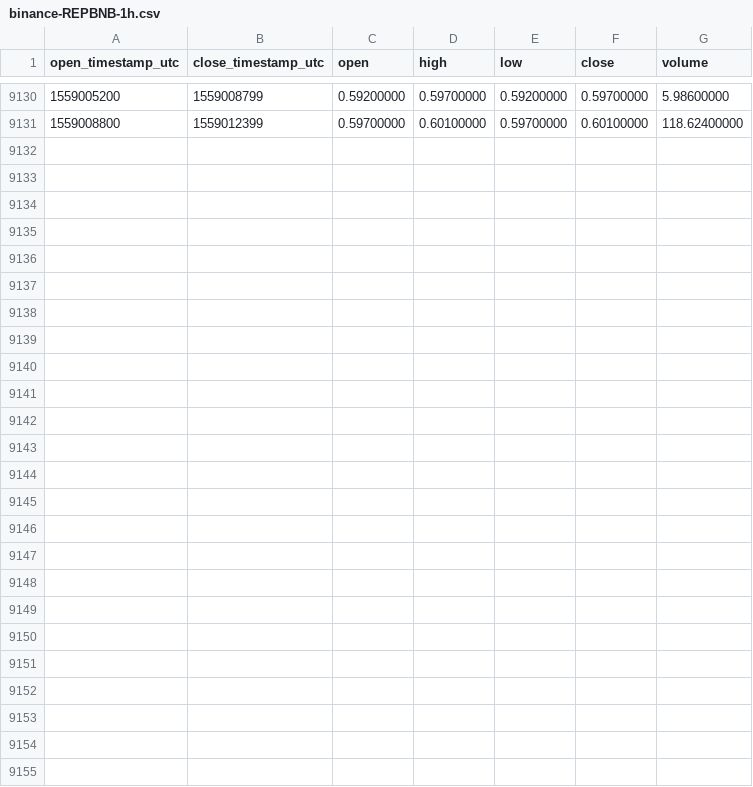
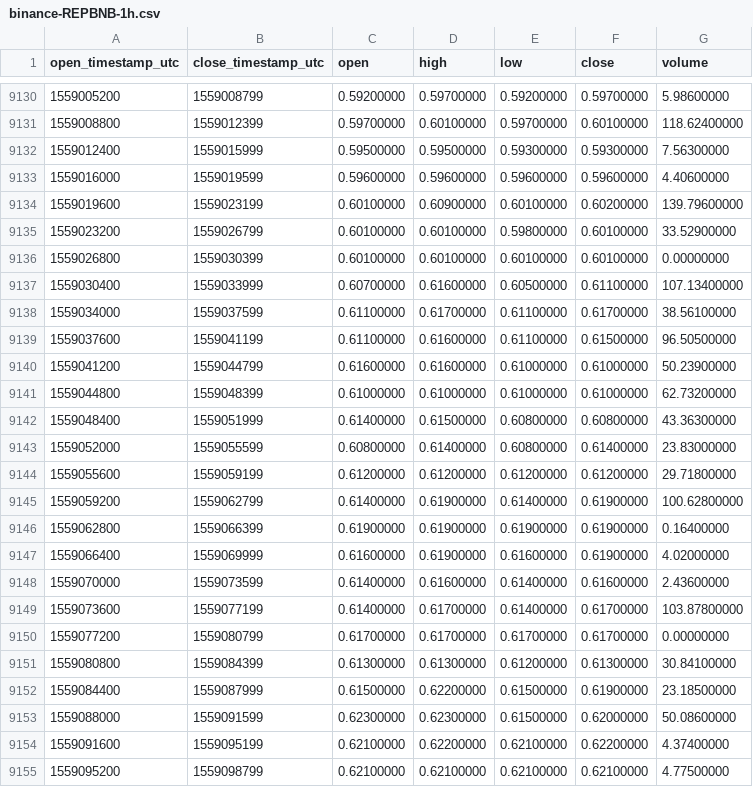
Before and after one commit to cryptobigbro/binance-REPBNB, a CSV file: binance-REPBNB-1h.csv, drawn as a sheet; only a part is shown, gaps mark what is left out; the diff names each change by its address in the sheet, - before the commit and + after, or states it on an @@ line.

Commit message:
Update OHLCV data.

```diff
--- a/binance-REPBNB-1h.csv
+++ b/binance-REPBNB-1h.csv
+row 9132: 1559012400 | 1559015999 | 0.59500000 | 0.59500000 | 0.59300000 | 0.59300000 | 7.56300000
+row 9133: 1559016000 | 1559019599 | 0.59600000 | 0.59600000 | 0.59600000 | 0.59600000 | 4.40600000
+row 9134: 1559019600 | 1559023199 | 0.60100000 | 0.60900000 | 0.60100000 | 0.60200000 | 139.79600000
+row 9135: 1559023200 | 1559026799 | 0.60100000 | 0.60100000 | 0.59800000 | 0.60100000 | 33.52900000
+row 9136: 1559026800 | 1559030399 | 0.60100000 | 0.60100000 | 0.60100000 | 0.60100000 | 0.00000000
+row 9137: 1559030400 | 1559033999 | 0.60700000 | 0.61600000 | 0.60500000 | 0.61100000 | 107.13400000
+row 9138: 1559034000 | 1559037599 | 0.61100000 | 0.61700000 | 0.61100000 | 0.61700000 | 38.56100000
+row 9139: 1559037600 | 1559041199 | 0.61100000 | 0.61600000 | 0.61100000 | 0.61500000 | 96.50500000
+row 9140: 1559041200 | 1559044799 | 0.61600000 | 0.61600000 | 0.61000000 | 0.61000000 | 50.23900000
+row 9141: 1559044800 | 1559048399 | 0.61000000 | 0.61000000 | 0.61000000 | 0.61000000 | 62.73200000
+row 9142: 1559048400 | 1559051999 | 0.61400000 | 0.61500000 | 0.60800000 | 0.60800000 | 43.36300000
+row 9143: 1559052000 | 1559055599 | 0.60800000 | 0.61400000 | 0.60800000 | 0.61400000 | 23.83000000
+row 9144: 1559055600 | 1559059199 | 0.61200000 | 0.61200000 | 0.61200000 | 0.61200000 | 29.71800000
+row 9145: 1559059200 | 1559062799 | 0.61400000 | 0.61900000 | 0.61400000 | 0.61900000 | 100.62800000
+row 9146: 1559062800 | 1559066399 | 0.61900000 | 0.61900000 | 0.61900000 | 0.61900000 | 0.16400000
+row 9147: 1559066400 | 1559069999 | 0.61600000 | 0.61900000 | 0.61600000 | 0.61900000 | 4.02000000
+row 9148: 1559070000 | 1559073599 | 0.61400000 | 0.61600000 | 0.61400000 | 0.61600000 | 2.43600000
+row 9149: 1559073600 | 1559077199 | 0.61400000 | 0.61700000 | 0.61400000 | 0.61700000 | 103.87800000
+row 9150: 1559077200 | 1559080799 | 0.61700000 | 0.61700000 | 0.61700000 | 0.61700000 | 0.00000000
+row 9151: 1559080800 | 1559084399 | 0.61300000 | 0.61300000 | 0.61200000 | 0.61300000 | 30.84100000
+row 9152: 1559084400 | 1559087999 | 0.61500000 | 0.62200000 | 0.61500000 | 0.61900000 | 23.18500000
+row 9153: 1559088000 | 1559091599 | 0.62300000 | 0.62300000 | 0.61500000 | 0.62000000 | 50.08600000
+row 9154: 1559091600 | 1559095199 | 0.62100000 | 0.62200000 | 0.62100000 | 0.62200000 | 4.37400000
+row 9155: 1559095200 | 1559098799 | 0.62100000 | 0.62100000 | 0.62100000 | 0.62100000 | 4.77500000
```
Also changed, not shown: binance-REPBNB-1d.csv.
